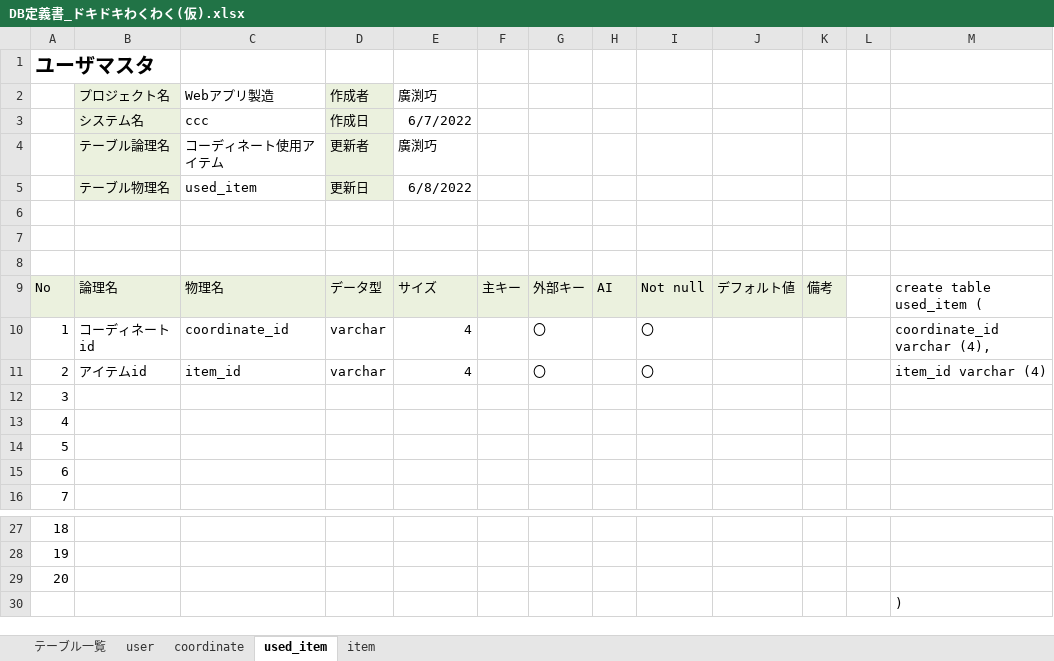
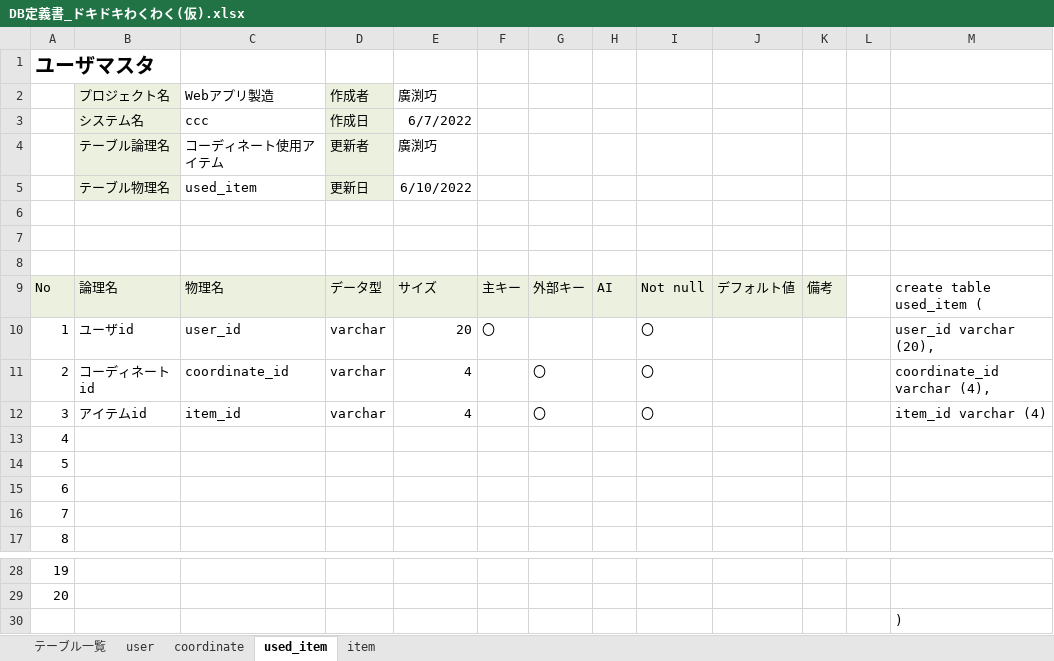
Before and after one commit to dojo2022/E-4, an Excel workbook: doc/DB定義書_ドキドキわくわく(仮).xlsx, sheet used_item, drawn as a sheet; only a part is shown, gaps mark what is left out; values as stored, in another font and other column widths than the file's, no borders; removed rows and columns are numbered as before the commit, all else as after; the diff names each change by its address in the sheet, - before the commit and + after, or states it on an @@ line.

```diff
--- a/doc/DB定義書_ドキドキわくわく(仮).xlsx (sheet used_item)
+++ b/doc/DB定義書_ドキドキわくわく(仮).xlsx (sheet used_item)
-E5: 6/8/2022
+E5: 6/10/2022
+row 10: 1 | ユーザid | user_id | varchar | 20 | 〇 |  |  | 〇 |  |  |  | user_id varchar (20),
@@ column A renumbered between rows 11 and 29 @@
-row 29: 20
```
Also changed, not shown: sheet item, sheet coordinate, formulas that keep their value.
